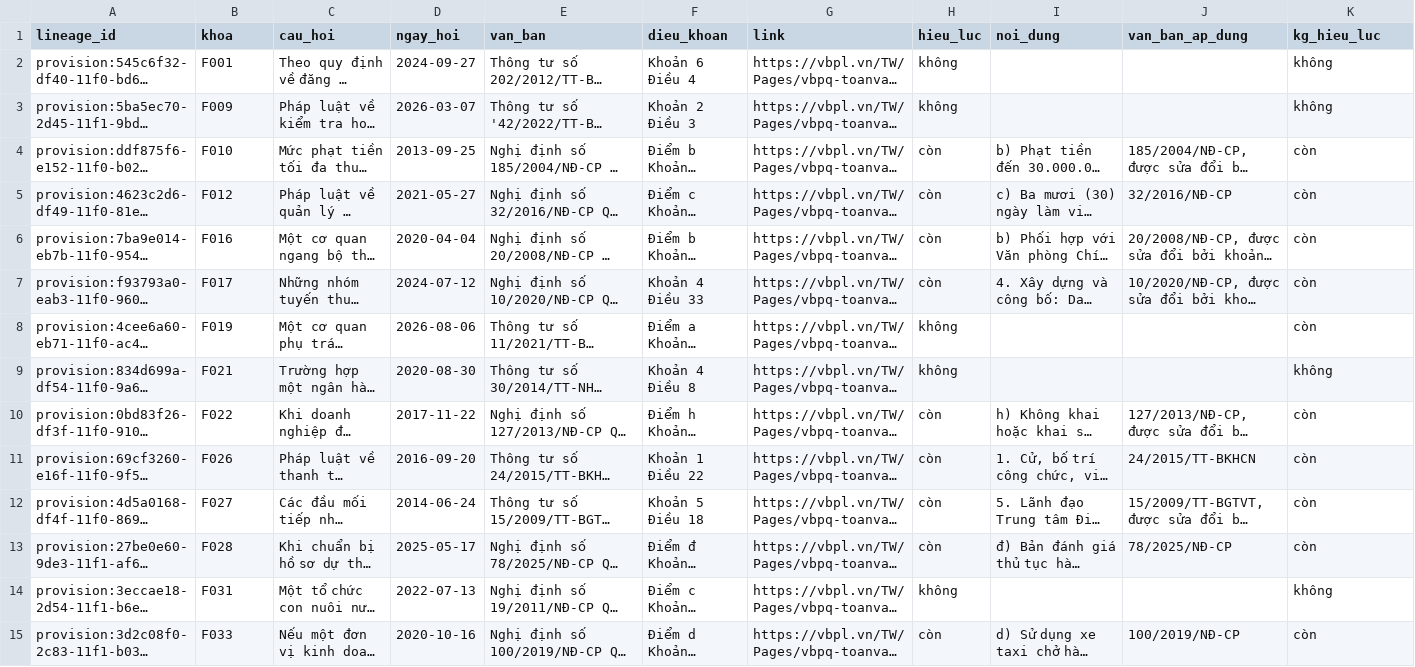
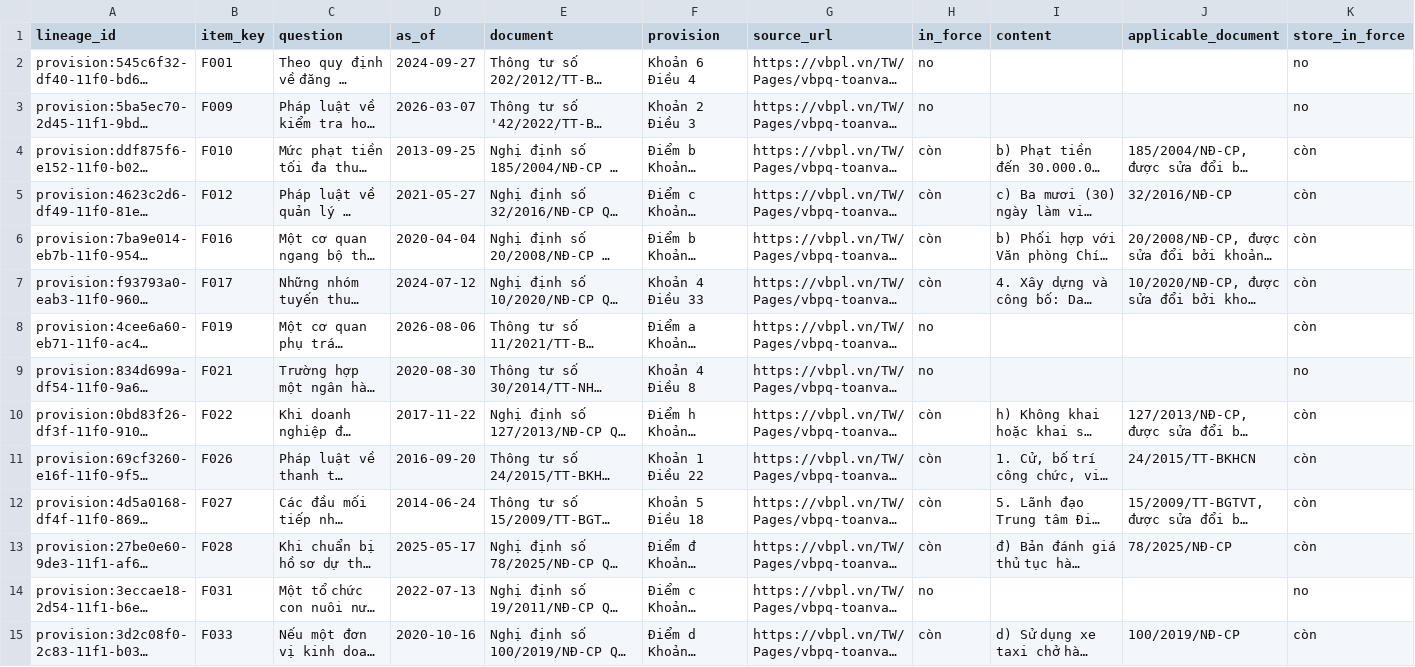
Before and after one commit to cmtri2005/graphrag-legal-thesis, a TSV file: data/vilextime_dib/annotation/blind_reading/round2_lawyer.tsv, drawn as a sheet; only a part is shown; long unchanged cells end in …; the diff covers the shown part only; the diff names each change by its address in the sheet, - before the commit and + after, or states it on an @@ line.

```diff
--- a/data/vilextime_dib/annotation/blind_reading/round2_lawyer.tsv
+++ b/data/vilextime_dib/annotation/blind_reading/round2_lawyer.tsv
-B1: khoa
+B1: item_key
-C1: cau_hoi
+C1: question
-D1: ngay_hoi
+D1: as_of
-E1: van_ban
+E1: document
-F1: dieu_khoan
+F1: provision
-G1: link
+G1: source_url
-H1: hieu_luc
+H1: in_force
-I1: noi_dung
+I1: content
-J1: van_ban_ap_dung
+J1: applicable_document
-K1: kg_hieu_luc
+K1: store_in_force
-H2:H3 (in_force): không
+H2:H3 (in_force): no
-K2:K3 (store_in_force): không
+K2:K3 (store_in_force): no
-H8:H9 (in_force): không
+H8:H9 (in_force): no
-K9 (store_in_force): không
+K9 (store_in_force): no
-H14 (in_force): không
+H14 (in_force): no
-K14 (store_in_force): không
+K14 (store_in_force): no
```
Also changed, not shown: 20 edited cells elsewhere in this file, data/vilextime_dib/annotation/blind_reading/round1_annotator_A.tsv, data/vilextime_dib/annotation/blind_reading/round1_annotator_B.tsv, 9 other files.
